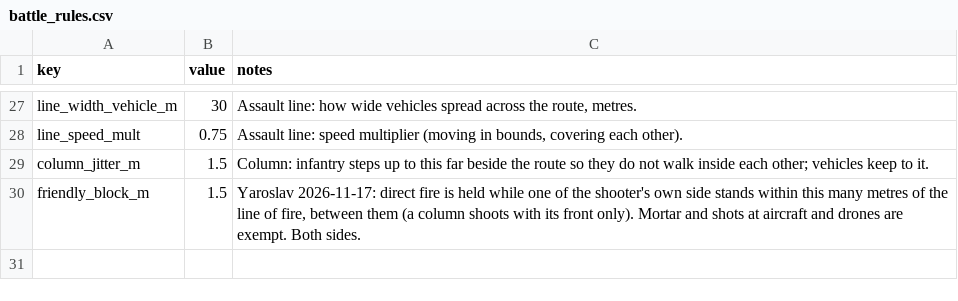
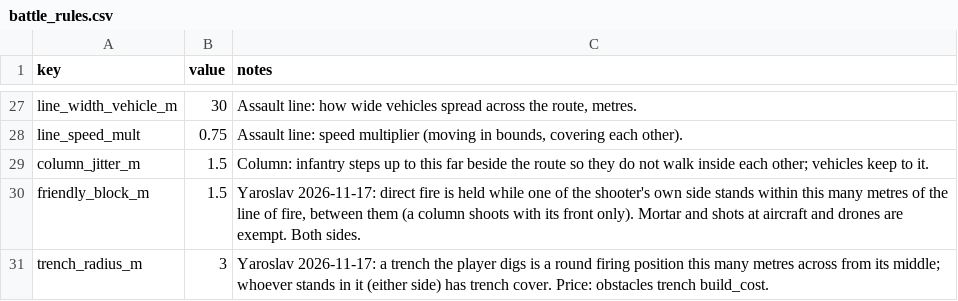
Before and after one commit to yaron1mo/treeline, a CSV file: unity/Assets/Data/battle_rules.csv, drawn as a sheet; only a part is shown, gaps mark what is left out.

```diff
--- a/unity/Assets/Data/battle_rules.csv
+++ b/unity/Assets/Data/battle_rules.csv
@@ -30 +30,2 @@ column_jitter_m,1.5,"Column: infantry steps up to this far beside the route so t
 friendly_block_m,1.5,"Yaroslav 2026-11-17: direct fire is held while one of the shooter's own side stands within this many metres of the line of fire, between them (a column shoots with its front only). Mortar and shots at aircraft and drones are exempt. Both sides."
+trench_radius_m,3,"Yaroslav 2026-11-17: a trench the player digs is a round firing position this many metres across from its middle; whoever stands in it (either side) has trench cover. Price: obstacles trench build_cost."
```
Also changed, not shown: unity/Assets/Data/obstacles.csv, unity/Assets/Data/units.csv, 11 other files.
